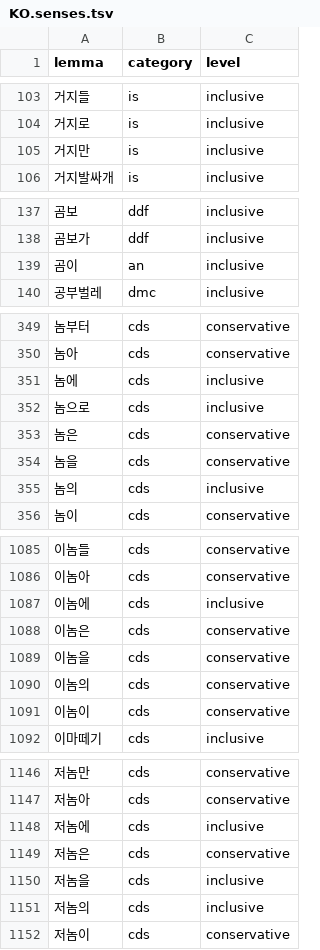
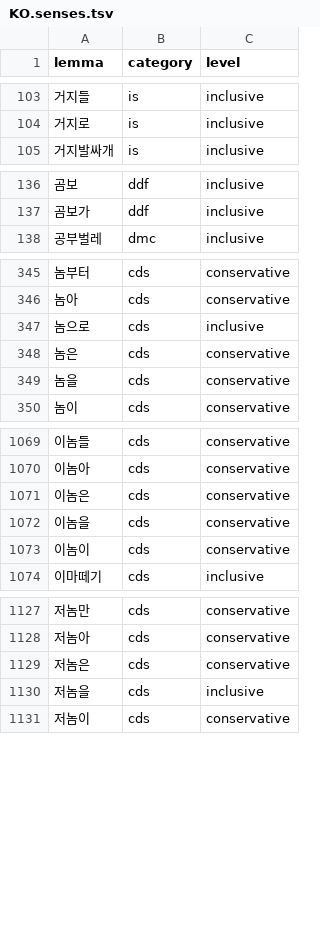
Before and after one commit to sospedra/blasphem, a TSV file: data/clean-room-v1/KO.senses.tsv, drawn as a sheet; only a part is shown, gaps mark what is left out; the diff covers the shown part only.

```diff
--- a/data/clean-room-v1/KO.senses.tsv
+++ b/data/clean-room-v1/KO.senses.tsv
@@ -104,3 +104,2 @@ lemma	category	level
 거지로	is	inclusive
-거지만	is	inclusive
 거지발싸개	is	inclusive
@@ -138,3 +137,2 @@ lemma	category	level
 곰보가	ddf	inclusive
-곰이	an	inclusive
 공부벌레	dmc	inclusive
@@ -350,3 +346,2 @@ lemma	category	level
 놈아	cds	conservative
-놈에	cds	inclusive
 놈으로	cds	inclusive
@@ -354,3 +349,2 @@ lemma	category	level
 놈을	cds	conservative
-놈의	cds	inclusive
 놈이	cds	conservative
@@ -1086,6 +1070,4 @@ lemma	category	level
 이놈아	cds	conservative
-이놈에	cds	inclusive
 이놈은	cds	conservative
 이놈을	cds	conservative
-이놈의	cds	conservative
 이놈이	cds	conservative
@@ -1147,6 +1128,4 @@ lemma	category	level
 저놈아	cds	conservative
-저놈에	cds	inclusive
 저놈은	cds	conservative
 저놈을	cds	inclusive
-저놈의	cds	inclusive
 저놈이	cds	conservative
```
Also changed, not shown: 24 removed rows elsewhere in this file, data/clean-room-v1/KO.tsv, 10 other files.
